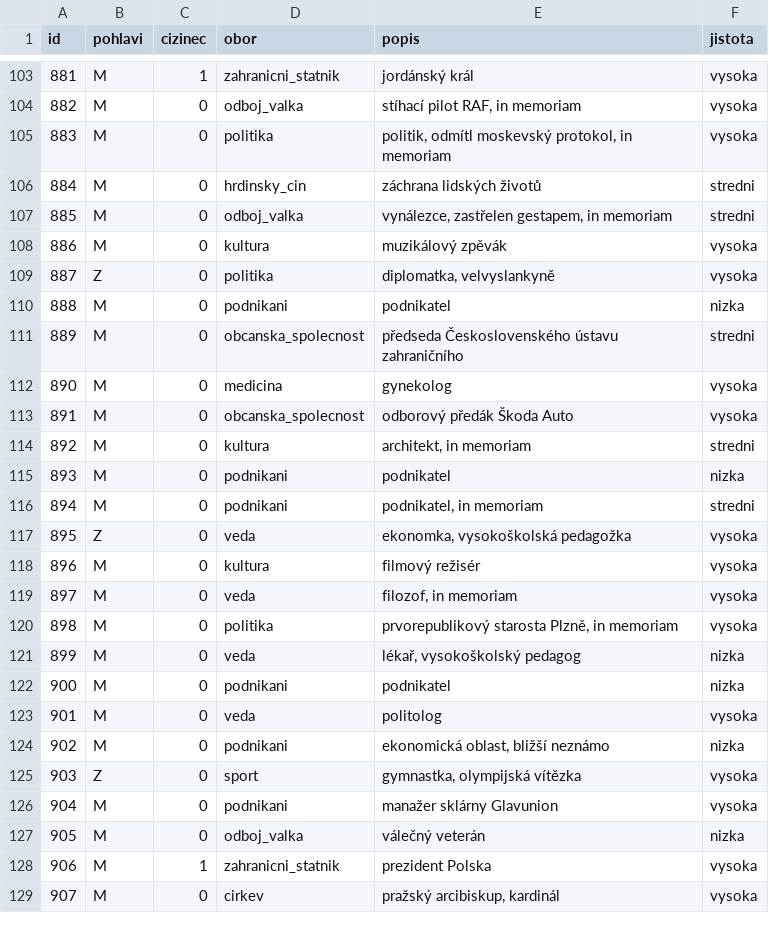
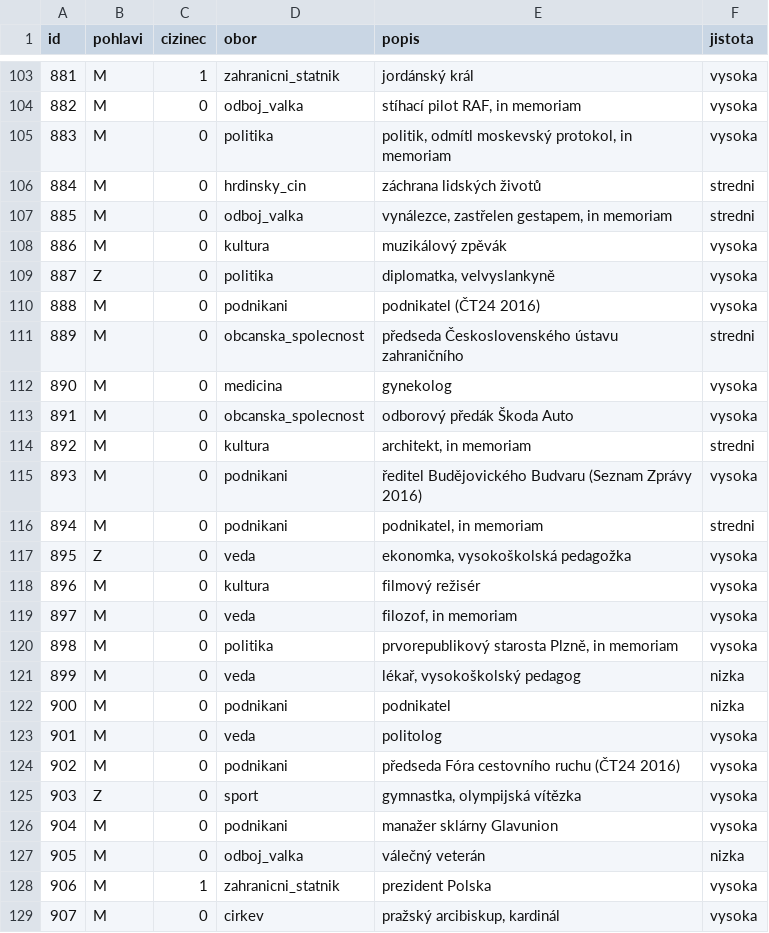
Before and after one commit to michalskop/mahdalova-skop, a CSV file: apps/web/app/clanek/_articles/analyza-2026-10-28-statni-vyznamenani/_data_pipeline/vstupy/klasifikace/b_2013_2018_out.csv, drawn as a sheet; only a part is shown, gaps mark what is left out.

```diff
--- a/apps/web/app/clanek/_articles/analyza-2026-10-28-statni-vyznamenani/_data_pipeline/vstupy/klasifikace/b_2013_2018_out.csv
+++ b/apps/web/app/clanek/_articles/analyza-2026-10-28-statni-vyznamenani/_data_pipeline/vstupy/klasifikace/b_2013_2018_out.csv
@@ -109,3 +109,3 @@ id,pohlavi,cizinec,obor,popis,jistota
 887,Z,0,politika,"diplomatka, velvyslankyně",vysoka
-888,M,0,podnikani,podnikatel,nizka
+888,M,0,podnikani,podnikatel (ČT24 2016),vysoka
 889,M,0,obcanska_spolecnost,předseda Československého ústavu zahraničního,stredni
@@ -114,3 +114,3 @@ id,pohlavi,cizinec,obor,popis,jistota
 892,M,0,kultura,"architekt, in memoriam",stredni
-893,M,0,podnikani,podnikatel,nizka
+893,M,0,podnikani,ředitel Budějovického Budvaru (Seznam Zprávy 2016),vysoka
 894,M,0,podnikani,"podnikatel, in memoriam",stredni
@@ -123,3 +123,3 @@ id,pohlavi,cizinec,obor,popis,jistota
 901,M,0,veda,politolog,vysoka
-902,M,0,podnikani,"ekonomická oblast, bližší neznámo",nizka
+902,M,0,podnikani,předseda Fóra cestovního ruchu (ČT24 2016),vysoka
 903,Z,0,sport,"gymnastka, olympijská vítězka",vysoka
```
Also changed, not shown: apps/web/app/clanek/_articles/analyza-2026-10-28-statni-vyznamenani/_data_pipeline/vstupy/klasifikace/b_2004_2012_out.csv, apps/web/app/clanek/_articles/analyza-2026-10-28-statni-vyznamenani/_data_pipeline/vstupy/vyznamenani_1995_2026.csv, 6 other files.
